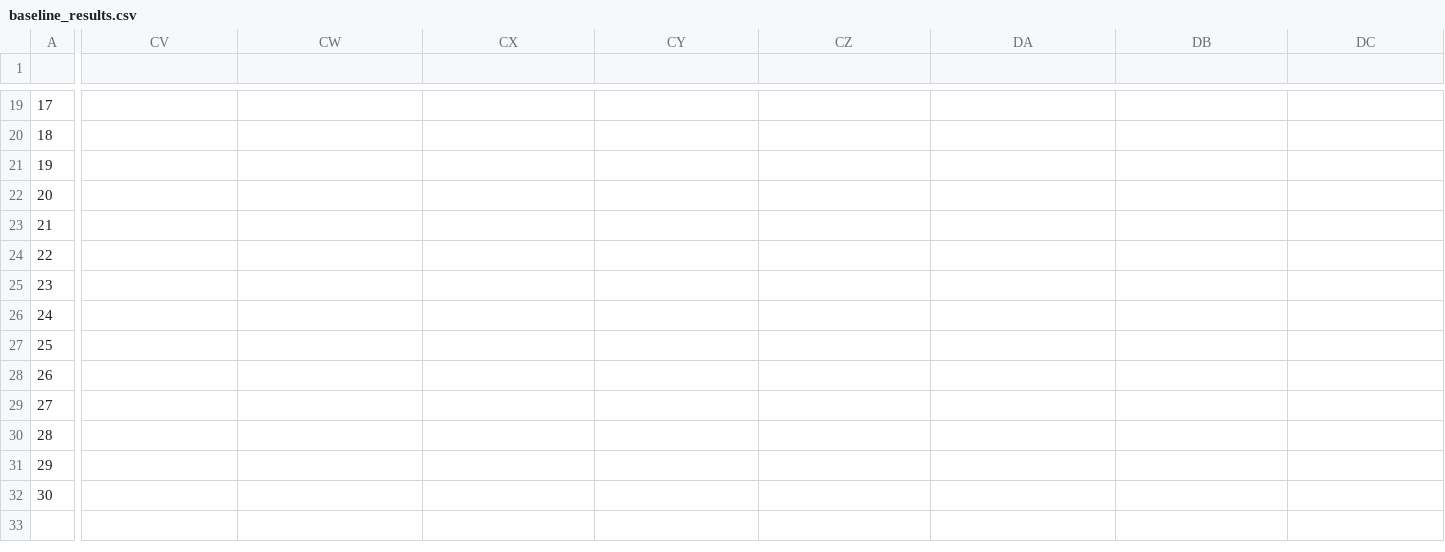
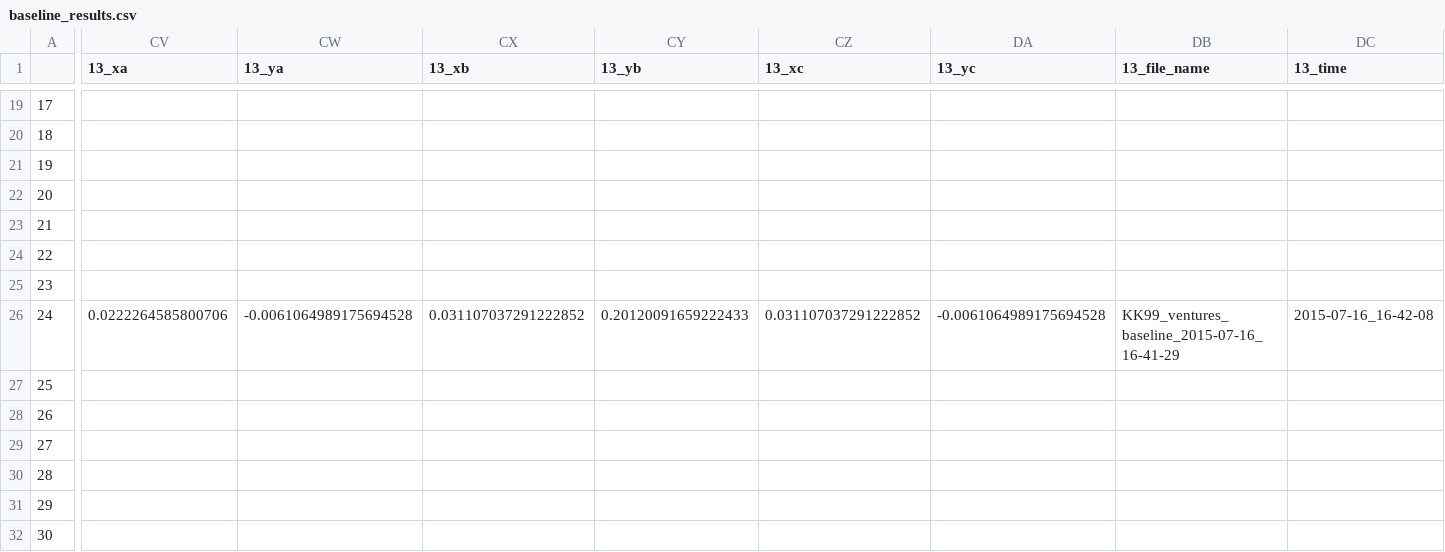
Before and after one commit to BrainTech/openbci, a CSV file: exps/ventures/data/baseline_results.csv, drawn as a sheet; only a part is shown, gaps mark what is left out; the diff covers the shown part only; the diff names each change by its address in the sheet, - before the commit and + after, or states it on an @@ line.

Commit message:
add session data

```diff
--- a/exps/ventures/data/baseline_results.csv
+++ b/exps/ventures/data/baseline_results.csv
-CV1: (empty)
+CV1: 13_xa
-CW1: (empty)
+CW1: 13_ya
-CX1: (empty)
+CX1: 13_xb
-CY1: (empty)
+CY1: 13_yb
-CZ1: (empty)
+CZ1: 13_xc
-DA1: (empty)
+DA1: 13_yc
-DB1: (empty)
+DB1: 13_file_name
-DC1: (empty)
+DC1: 13_time
-CV26 (13_xa): (empty)
+CV26 (13_xa): 0.0222264585800706
-CW26 (13_ya): (empty)
+CW26 (13_ya): -0.0061064989175694528
-CX26 (13_xb): (empty)
+CX26 (13_xb): 0.031107037291222852
-CY26 (13_yb): (empty)
+CY26 (13_yb): 0.20120091659222433
-CZ26 (13_xc): (empty)
+CZ26 (13_xc): 0.031107037291222852
-DA26 (13_yc): (empty)
+DA26 (13_yc): -0.0061064989175694528
-DB26 (13_file_name): (empty)
+DB26 (13_file_name): KK99_ventures_baseline_2015-07-16_16-41-29
-DC26 (13_time): (empty)
+DC26 (13_time): 2015-07-16_16-42-08
```
Also changed, not shown: 28 edited cells elsewhere in this file, exps/ventures/data/calibration_results.csv, exps/ventures/data/calibration_results_2.csv, 2 other files.
